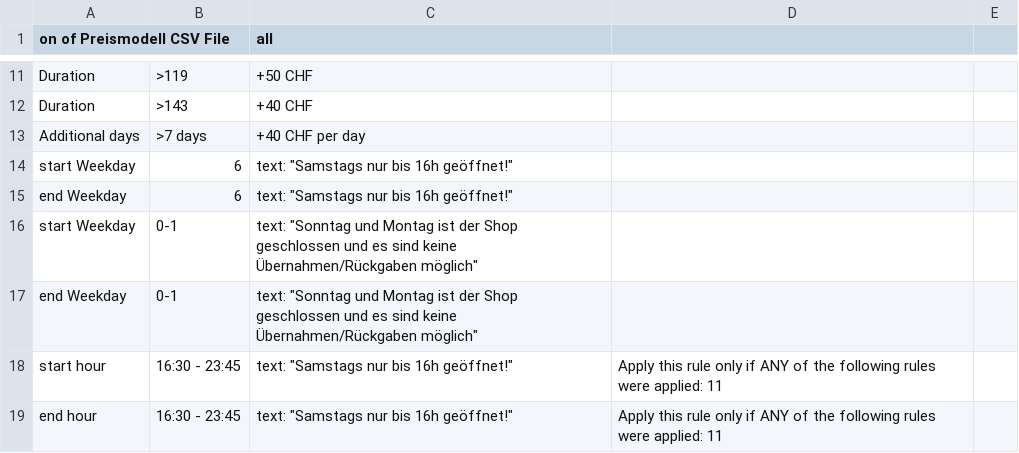
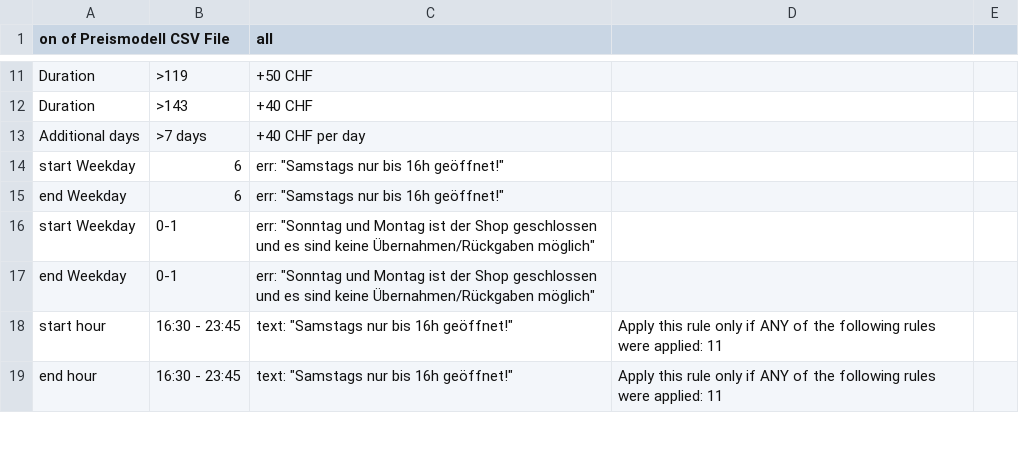
Before and after one commit to planyo1/planyo, a CSV file: Preismodell1.csv, drawn as a sheet; only a part is shown, gaps mark what is left out.

Commit message:
Update Preismodell1.csv

```diff
--- a/Preismodell1.csv
+++ b/Preismodell1.csv
@@ -13,6 +13,6 @@ Duration,>143,+40 CHF
 Additional days, >7 days,+40 CHF per day
-start Weekday, 6, text: "Samstags nur bis 16h geöffnet!"
-end Weekday, 6, text: "Samstags nur bis 16h geöffnet!"
-start Weekday, 0-1, text: "Sonntag und Montag ist der Shop geschlossen und es sind keine Übernahmen/Rückgaben möglich"
-end Weekday, 0-1, text: "Sonntag und Montag ist der Shop geschlossen und es sind keine Übernahmen/Rückgaben möglich"
+start Weekday, 6, err: "Samstags nur bis 16h geöffnet!"
+end Weekday, 6, err: "Samstags nur bis 16h geöffnet!"
+start Weekday, 0-1, err: "Sonntag und Montag ist der Shop geschlossen und es sind keine Übernahmen/Rückgaben möglich"
+end Weekday, 0-1, err: "Sonntag und Montag ist der Shop geschlossen und es sind keine Übernahmen/Rückgaben möglich"
 start hour, 16:30 - 23:45, text: "Samstags nur bis 16h geöffnet!", Apply this rule only if ANY of the following rules were applied: 11
```
